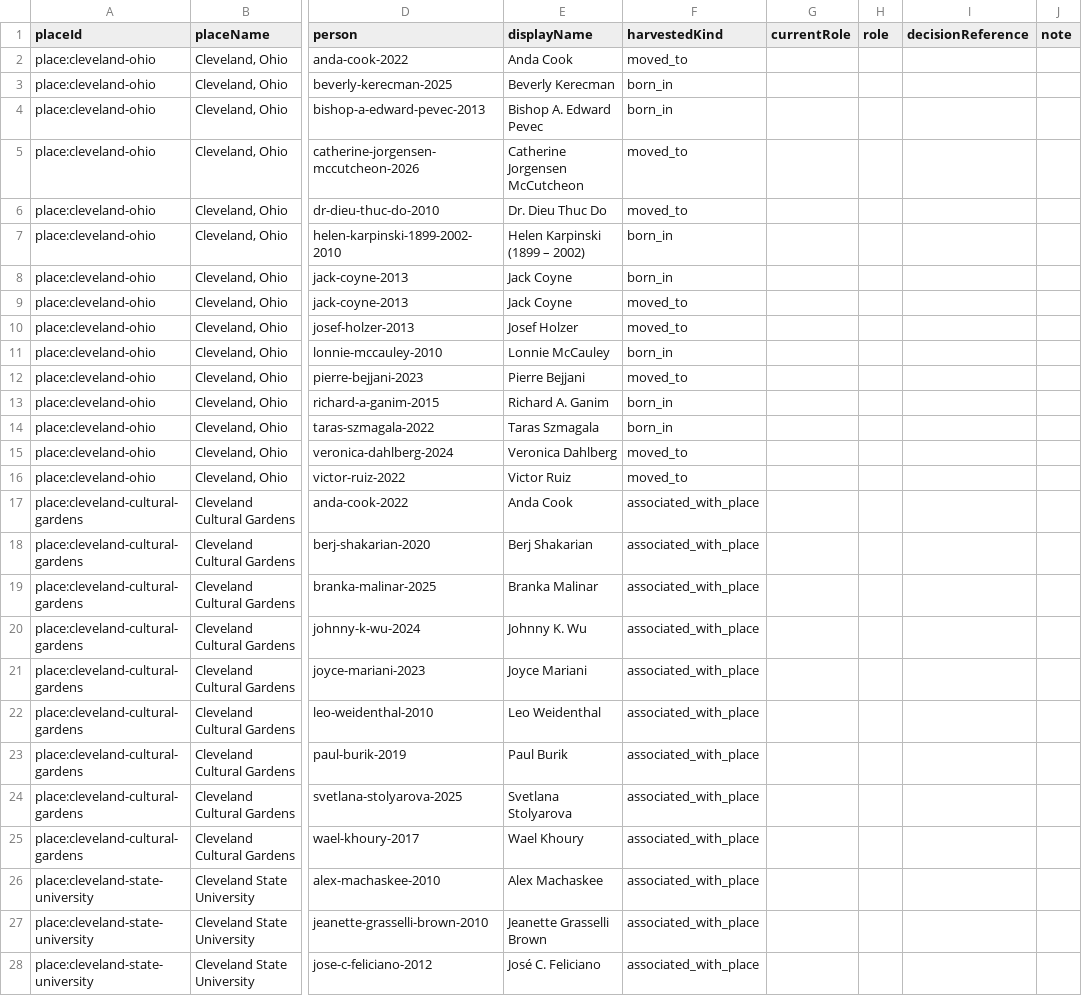
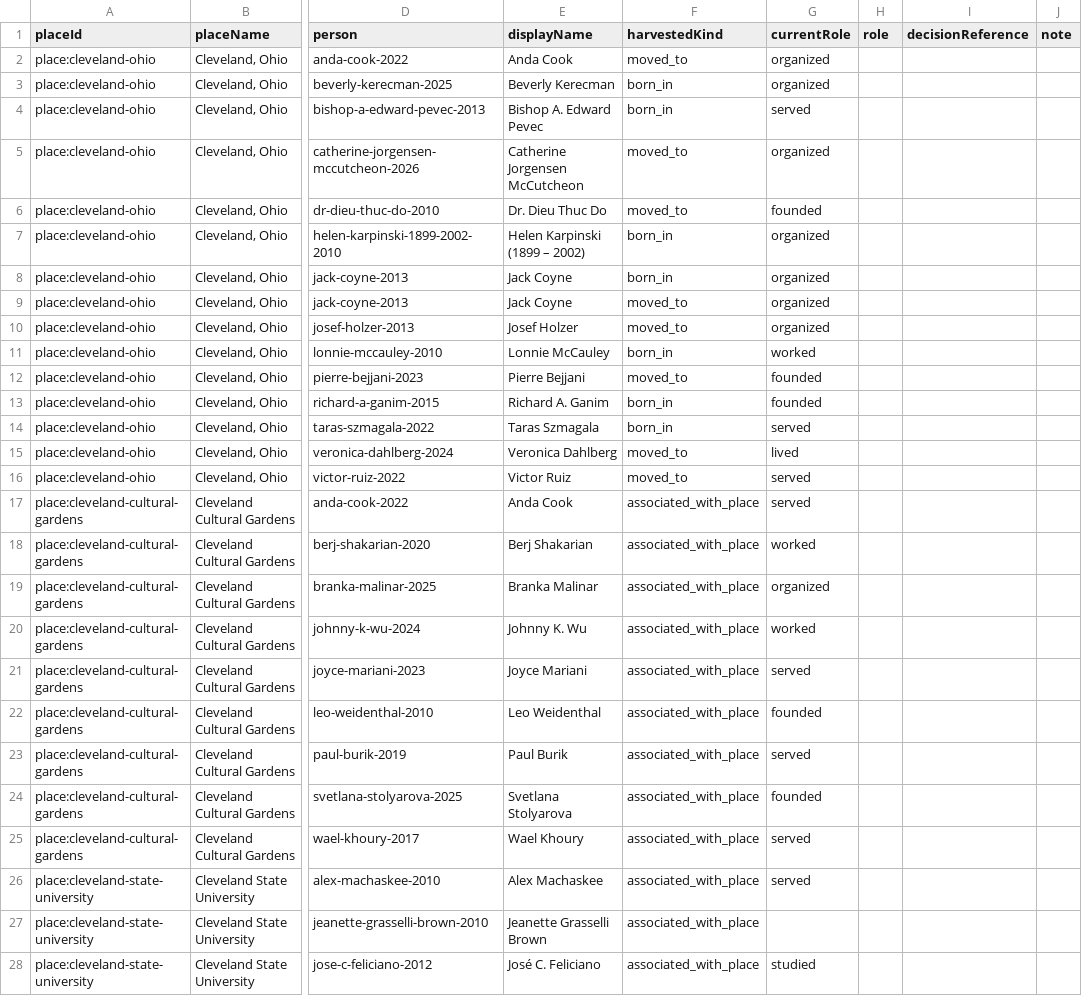
Before and after one commit to hgw3lls/cihof, a CSV file: data/review-sheets/place-ties-sheet.csv, drawn as a sheet; only a part is shown, gaps mark what is left out; the diff covers the shown part only; the diff names each change by its address in the sheet, - before the commit and + after, or states it on an @@ line.

Commit message:
review: what people did at places, 56 decisions (place-roles-review-2026-09-24)
Decided in the staff review app by Tony Yanick, applied with npm run places:apply.

Reviewed-by: Tony Yanick

```diff
--- a/data/review-sheets/place-ties-sheet.csv
+++ b/data/review-sheets/place-ties-sheet.csv
-G2:G3 (currentRole): (empty)
+G2:G3 (currentRole): organized
-G4 (currentRole): (empty)
+G4 (currentRole): served
-G5 (currentRole): (empty)
+G5 (currentRole): organized
-G6 (currentRole): (empty)
+G6 (currentRole): founded
-G7:G10 (currentRole): (empty)
+G7:G10 (currentRole): organized
-G11 (currentRole): (empty)
+G11 (currentRole): worked
-G12:G13 (currentRole): (empty)
+G12:G13 (currentRole): founded
-G14 (currentRole): (empty)
+G14 (currentRole): served
-G15 (currentRole): (empty)
+G15 (currentRole): lived
-G16:G17 (currentRole): (empty)
+G16:G17 (currentRole): served
-G18 (currentRole): (empty)
+G18 (currentRole): worked
-G19 (currentRole): (empty)
+G19 (currentRole): organized
-G20 (currentRole): (empty)
+G20 (currentRole): worked
-G21 (currentRole): (empty)
+G21 (currentRole): served
-G22 (currentRole): (empty)
+G22 (currentRole): founded
-G23 (currentRole): (empty)
+G23 (currentRole): served
-G24 (currentRole): (empty)
+G24 (currentRole): founded
-G25:G26 (currentRole): (empty)
+G25:G26 (currentRole): served
-G28 (currentRole): (empty)
+G28 (currentRole): studied
```
Also changed, not shown: 31 edited cells elsewhere in this file, 3 other files.
